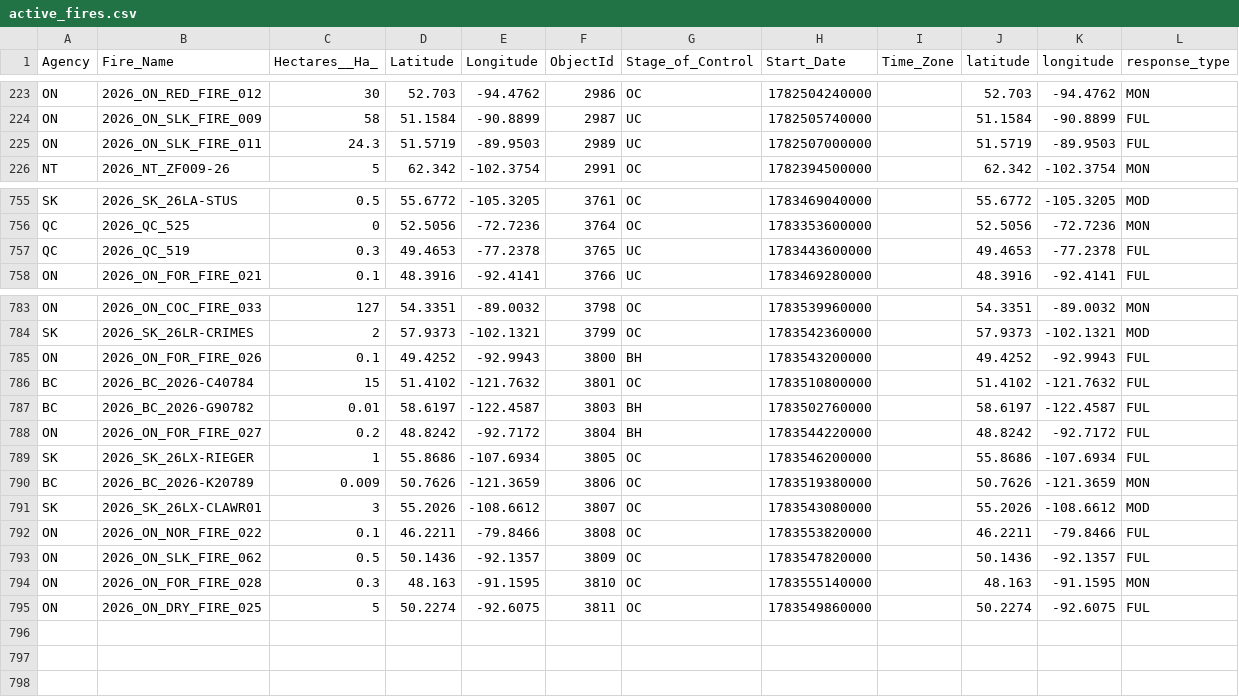
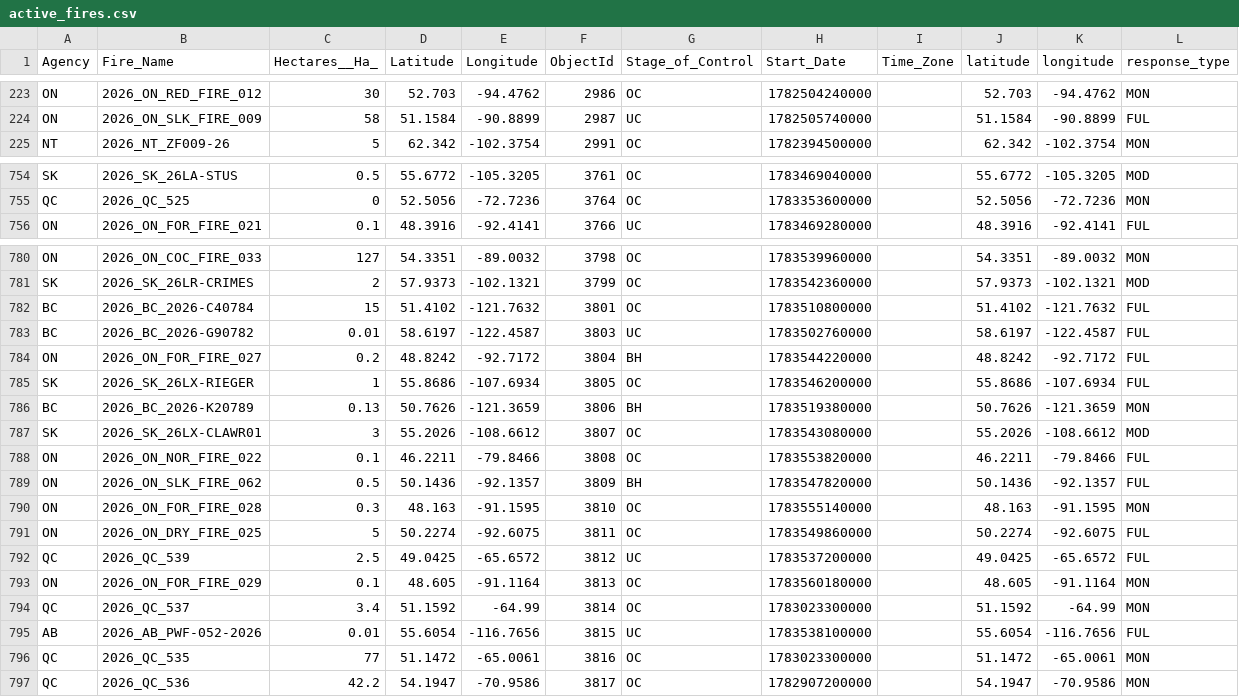
Before and after one commit to romith05/wildfire-dashboard-public, a CSV file: public_dashboard_bundle/data/active_fires.csv, drawn as a sheet; only a part is shown, gaps mark what is left out; the diff covers the shown part only.

```diff
--- a/public_dashboard_bundle/data/active_fires.csv
+++ b/public_dashboard_bundle/data/active_fires.csv
@@ -224,3 +224,2 @@ ON,2026_ON_RED_FIRE_012,30,52.703,-94.4762,2986,OC,1782504240000,,52.703,-94.476
 ON,2026_ON_SLK_FIRE_009,58,51.1584,-90.8899,2987,UC,1782505740000,,51.1584,-90.8899,FUL
-ON,2026_ON_SLK_FIRE_011,24.3,51.5719,-89.9503,2989,UC,1782507000000,,51.5719,-89.9503,FUL
 NT,2026_NT_ZF009-26,5,62.342,-102.3754,2991,OC,1782394500000,,62.342,-102.3754,MON
@@ -756,3 +755,2 @@ SK,2026_SK_26LA-STUS,0.5,55.6772,-105.3205,3761,OC,1783469040000,,55.6772,-105.3
 QC,2026_QC_525,0,52.5056,-72.7236,3764,OC,1783353600000,,52.5056,-72.7236,MON
-QC,2026_QC_519,0.3,49.4653,-77.2378,3765,UC,1783443600000,,49.4653,-77.2378,FUL
 ON,2026_ON_FOR_FIRE_021,0.1,48.3916,-92.4141,3766,UC,1783469280000,,48.3916,-92.4141,FUL
@@ -784,12 +781,17 @@ ON,2026_ON_COC_FIRE_033,127,54.3351,-89.0032,3798,OC,1783539960000,,54.3351,-89.
 SK,2026_SK_26LR-CRIMES,2,57.9373,-102.1321,3799,OC,1783542360000,,57.9373,-102.1321,MOD
-ON,2026_ON_FOR_FIRE_026,0.1,49.4252,-92.9943,3800,BH,1783543200000,,49.4252,-92.9943,FUL
 BC,2026_BC_2026-C40784,15,51.4102,-121.7632,3801,OC,1783510800000,,51.4102,-121.7632,FUL
-BC,2026_BC_2026-G90782,0.01,58.6197,-122.4587,3803,BH,1783502760000,,58.6197,-122.4587,FUL
+BC,2026_BC_2026-G90782,0.01,58.6197,-122.4587,3803,UC,1783502760000,,58.6197,-122.4587,FUL
 ON,2026_ON_FOR_FIRE_027,0.2,48.8242,-92.7172,3804,BH,1783544220000,,48.8242,-92.7172,FUL
 SK,2026_SK_26LX-RIEGER,1,55.8686,-107.6934,3805,OC,1783546200000,,55.8686,-107.6934,FUL
-BC,2026_BC_2026-K20789,0.009,50.7626,-121.3659,3806,OC,1783519380000,,50.7626,-121.3659,MON
+BC,2026_BC_2026-K20789,0.13,50.7626,-121.3659,3806,BH,1783519380000,,50.7626,-121.3659,MON
 SK,2026_SK_26LX-CLAWR01,3,55.2026,-108.6612,3807,OC,1783543080000,,55.2026,-108.6612,MOD
 ON,2026_ON_NOR_FIRE_022,0.1,46.2211,-79.8466,3808,OC,1783553820000,,46.2211,-79.8466,FUL
-ON,2026_ON_SLK_FIRE_062,0.5,50.1436,-92.1357,3809,OC,1783547820000,,50.1436,-92.1357,FUL
+ON,2026_ON_SLK_FIRE_062,0.5,50.1436,-92.1357,3809,BH,1783547820000,,50.1436,-92.1357,FUL
 ON,2026_ON_FOR_FIRE_028,0.3,48.163,-91.1595,3810,OC,1783555140000,,48.163,-91.1595,MON
 ON,2026_ON_DRY_FIRE_025,5,50.2274,-92.6075,3811,OC,1783549860000,,50.2274,-92.6075,FUL
+QC,2026_QC_539,2.5,49.0425,-65.6572,3812,UC,1783537200000,,49.0425,-65.6572,FUL
+ON,2026_ON_FOR_FIRE_029,0.1,48.605,-91.1164,3813,OC,1783560180000,,48.605,-91.1164,MON
+QC,2026_QC_537,3.4,51.1592,-64.99,3814,OC,1783023300000,,51.1592,-64.99,MON
+AB,2026_AB_PWF-052-2026,0.01,55.6054,-116.7656,3815,UC,1783538100000,,55.6054,-116.7656,FUL
+QC,2026_QC_535,77,51.1472,-65.0061,3816,OC,1783023300000,,51.1472,-65.0061,MON
+QC,2026_QC_536,42.2,54.1947,-70.9586,3817,OC,1782907200000,,54.1947,-70.9586,MON
```
Also changed, not shown: 1 removed row and 27 edited cells elsewhere in this file, public_dashboard_bundle/data/prospective_validation_log.csv, 10 other files.
